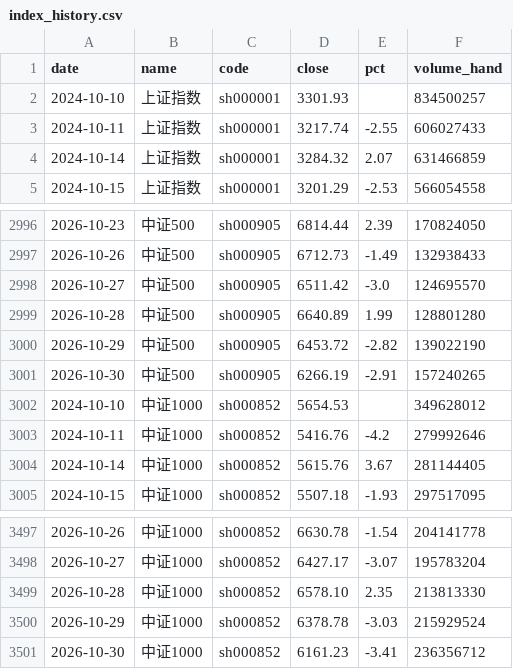
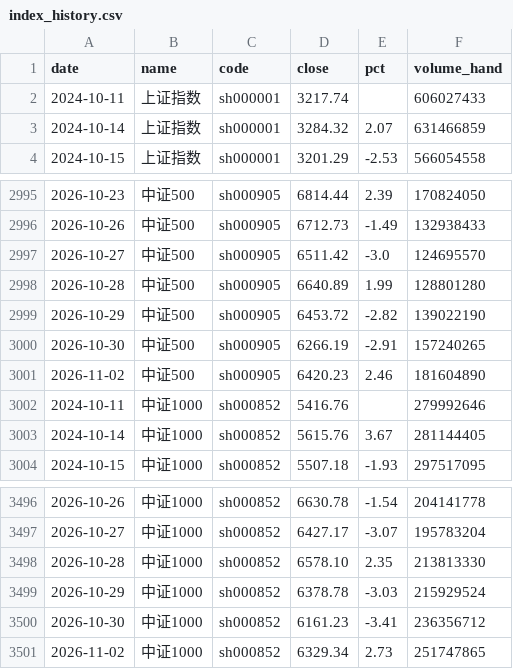
Before and after one commit to 2829186707-jpg/etf-futures-dashboard-site, a CSV file: data/index_history.csv, drawn as a sheet; only a part is shown, gaps mark what is left out; the diff covers the shown part only.

```diff
--- a/data/index_history.csv
+++ b/data/index_history.csv
@@ -1,4 +1,3 @@
 date,name,code,close,pct,volume_hand
-2024-10-10,上证指数,sh000001,3301.93,,834500257
-2024-10-11,上证指数,sh000001,3217.74,-2.55,606027433
+2024-10-11,上证指数,sh000001,3217.74,,606027433
 2024-10-14,上证指数,sh000001,3284.32,2.07,631466859
@@ -3001,4 +3000,4 @@ date,name,code,close,pct,volume_hand
 2026-10-30,中证500,sh000905,6266.19,-2.91,157240265
-2024-10-10,中证1000,sh000852,5654.53,,349628012
-2024-10-11,中证1000,sh000852,5416.76,-4.2,279992646
+2026-11-02,中证500,sh000905,6420.23,2.46,181604890
+2024-10-11,中证1000,sh000852,5416.76,,279992646
 2024-10-14,中证1000,sh000852,5615.76,3.67,281144405
@@ -3501 +3500,2 @@ date,name,code,close,pct,volume_hand
 2026-10-30,中证1000,sh000852,6161.23,-3.41,236356712
+2026-11-02,中证1000,sh000852,6329.34,2.73,251747865
```
Also changed, not shown: 5 added rows, 5 removed rows and 5 edited cells elsewhere in this file, data/history_summary.csv, 45 other files.
